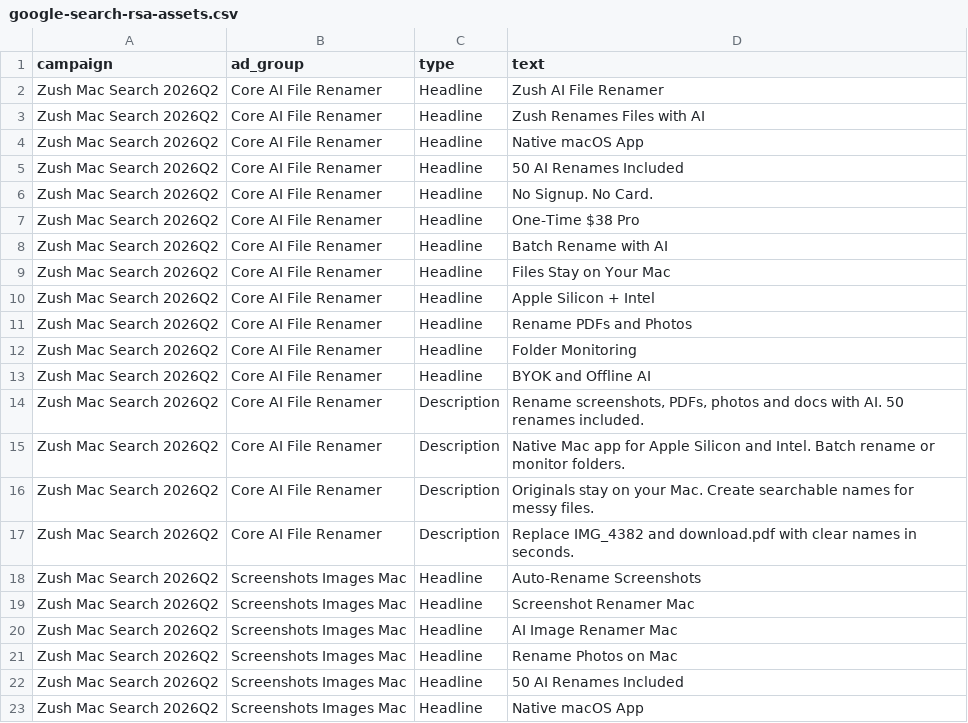
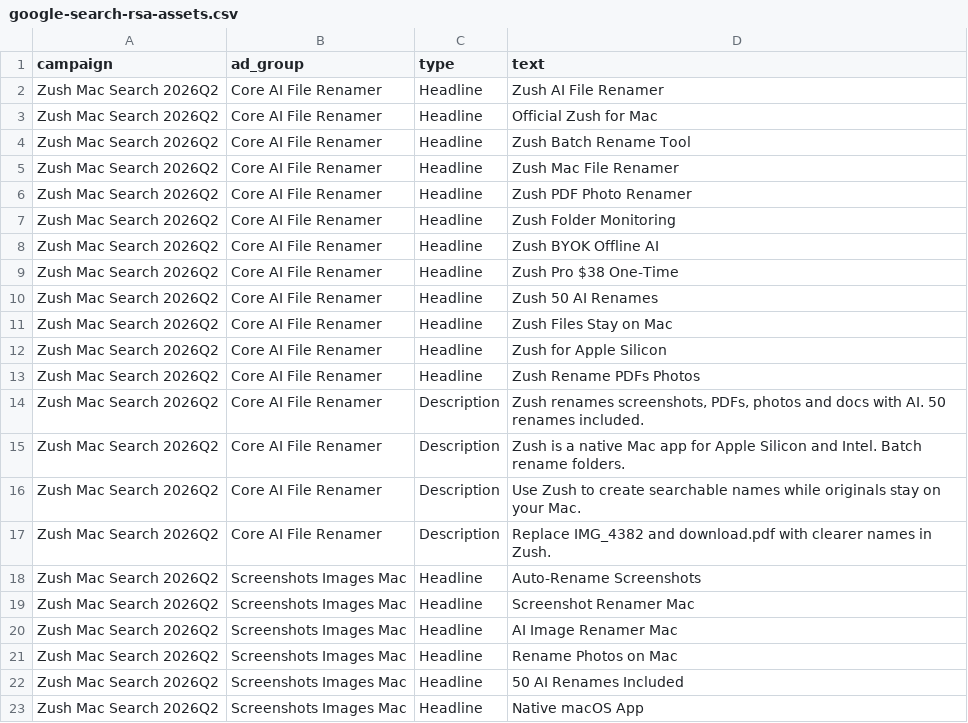
Before and after one commit to design-ninja/zush-landing, a CSV file: marketing/ads/google-search-rsa-assets.csv, drawn as a sheet; only a part is shown.

Commit message:
fix: brand core google ad copy

```diff
--- a/marketing/ads/google-search-rsa-assets.csv
+++ b/marketing/ads/google-search-rsa-assets.csv
@@ -2,17 +2,17 @@ campaign,ad_group,type,text
 Zush Mac Search 2026Q2,Core AI File Renamer,Headline,Zush AI File Renamer
-Zush Mac Search 2026Q2,Core AI File Renamer,Headline,Zush Renames Files with AI
-Zush Mac Search 2026Q2,Core AI File Renamer,Headline,Native macOS App
-Zush Mac Search 2026Q2,Core AI File Renamer,Headline,50 AI Renames Included
-Zush Mac Search 2026Q2,Core AI File Renamer,Headline,No Signup. No Card.
-Zush Mac Search 2026Q2,Core AI File Renamer,Headline,One-Time $38 Pro
-Zush Mac Search 2026Q2,Core AI File Renamer,Headline,Batch Rename with AI
-Zush Mac Search 2026Q2,Core AI File Renamer,Headline,Files Stay on Your Mac
-Zush Mac Search 2026Q2,Core AI File Renamer,Headline,Apple Silicon + Intel
-Zush Mac Search 2026Q2,Core AI File Renamer,Headline,Rename PDFs and Photos
-Zush Mac Search 2026Q2,Core AI File Renamer,Headline,Folder Monitoring
-Zush Mac Search 2026Q2,Core AI File Renamer,Headline,BYOK and Offline AI
-Zush Mac Search 2026Q2,Core AI File Renamer,Description,"Rename screenshots, PDFs, photos and docs with AI. 50 renames included."
-Zush Mac Search 2026Q2,Core AI File Renamer,Description,"Native Mac app for Apple Silicon and Intel. Batch rename or monitor folders."
-Zush Mac Search 2026Q2,Core AI File Renamer,Description,"Originals stay on your Mac. Create searchable names for messy files."
-Zush Mac Search 2026Q2,Core AI File Renamer,Description,"Replace IMG_4382 and download.pdf with clear names in seconds."
+Zush Mac Search 2026Q2,Core AI File Renamer,Headline,Official Zush for Mac
+Zush Mac Search 2026Q2,Core AI File Renamer,Headline,Zush Batch Rename Tool
+Zush Mac Search 2026Q2,Core AI File Renamer,Headline,Zush Mac File Renamer
+Zush Mac Search 2026Q2,Core AI File Renamer,Headline,Zush PDF Photo Renamer
+Zush Mac Search 2026Q2,Core AI File Renamer,Headline,Zush Folder Monitoring
+Zush Mac Search 2026Q2,Core AI File Renamer,Headline,Zush BYOK Offline AI
+Zush Mac Search 2026Q2,Core AI File Renamer,Headline,Zush Pro $38 One-Time
+Zush Mac Search 2026Q2,Core AI File Renamer,Headline,Zush 50 AI Renames
+Zush Mac Search 2026Q2,Core AI File Renamer,Headline,Zush Files Stay on Mac
+Zush Mac Search 2026Q2,Core AI File Renamer,Headline,Zush for Apple Silicon
+Zush Mac Search 2026Q2,Core AI File Renamer,Headline,Zush Rename PDFs Photos
+Zush Mac Search 2026Q2,Core AI File Renamer,Description,"Zush renames screenshots, PDFs, photos and docs with AI. 50 renames included."
+Zush Mac Search 2026Q2,Core AI File Renamer,Description,"Zush is a native Mac app for Apple Silicon and Intel. Batch rename folders."
+Zush Mac Search 2026Q2,Core AI File Renamer,Description,"Use Zush to create searchable names while originals stay on your Mac."
+Zush Mac Search 2026Q2,Core AI File Renamer,Description,"Replace IMG_4382 and download.pdf with clearer names in Zush."
 Zush Mac Search 2026Q2,Screenshots Images Mac,Headline,Auto-Rename Screenshots
```
Also changed, not shown: 1 other file.
